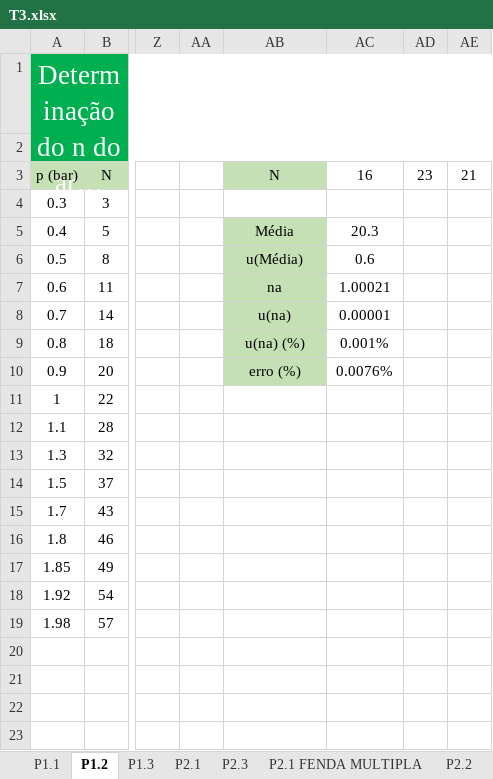
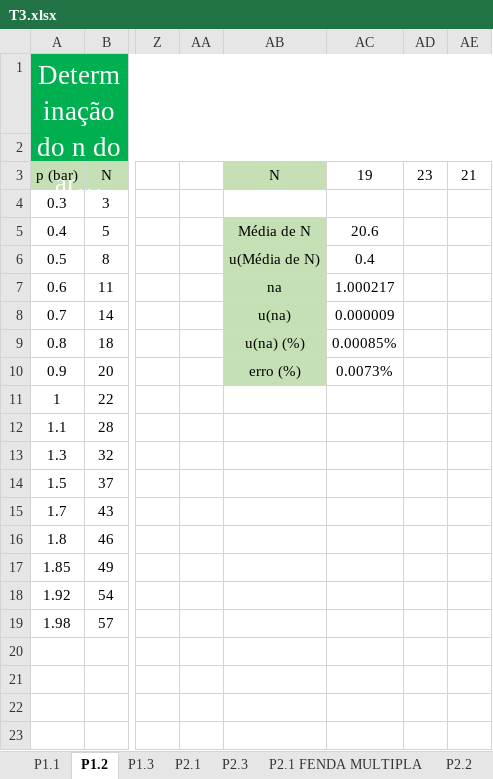
Before and after one commit to sergisousa/LABSFISICAIII, an Excel workbook: EXP 3/T3.xlsx, sheet P1.2, drawn as a sheet; only a part is shown, gaps mark what is left out; long unchanged cells end in …; values as stored, in another font and other column widths than the file's, no borders; charts and pictures not drawn; the diff names each change by its address in the sheet, - before the commit and + after, or states it on an @@ line.

```diff
--- a/EXP 3/T3.xlsx (sheet P1.2)
+++ b/EXP 3/T3.xlsx (sheet P1.2)
-AC3: 16
+AC3: 19
-AB5: Média
+AB5: Média de N
-AC5: 20.3
+AC5: 20.6
-AB6: u(Média)
+AB6: u(Média de N)
-AC6: 0.6
+AC6: 0.4
-AC7: 1.00021
+AC7: 1.000217
-AC8: 0.00001
+AC8: 0.000009
-AC9: 0.001%
+AC9: 0.00085%
-AC10: 0.0076%
+AC10: 0.0073%
```
Also changed, not shown: sheet P1.1, sheet P1.3, sheet P2.1, charts or pictures.
